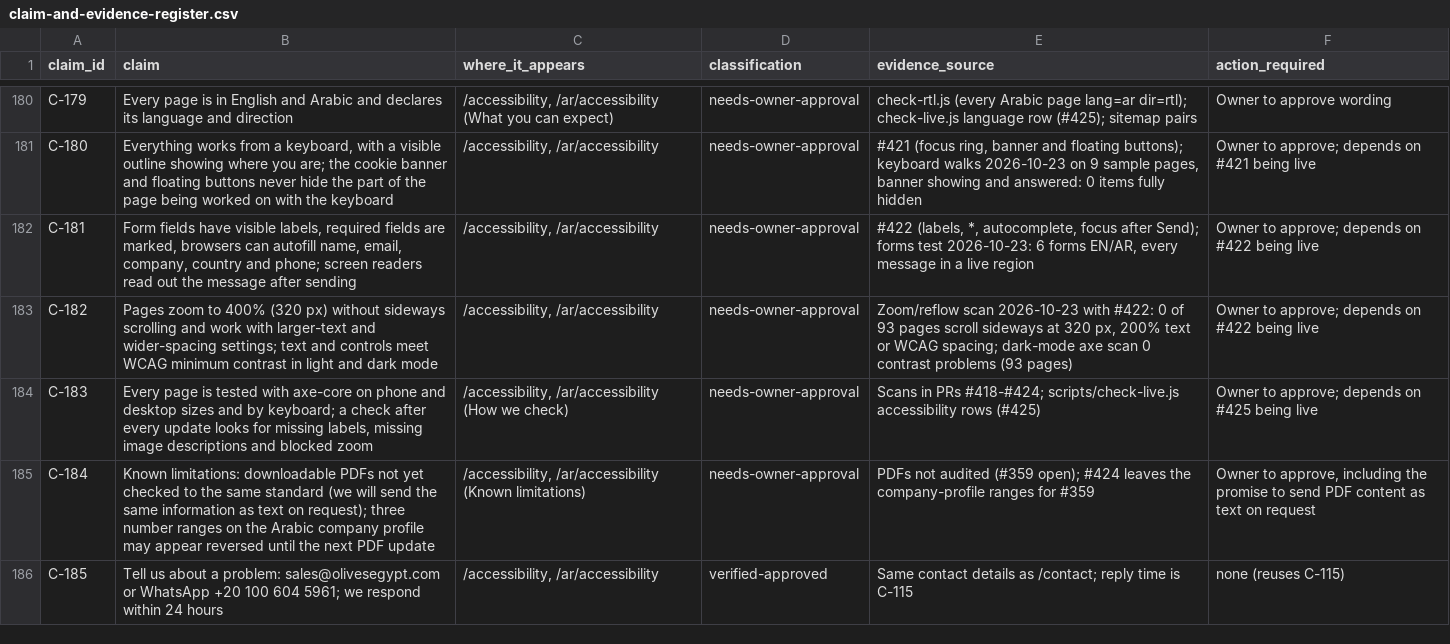
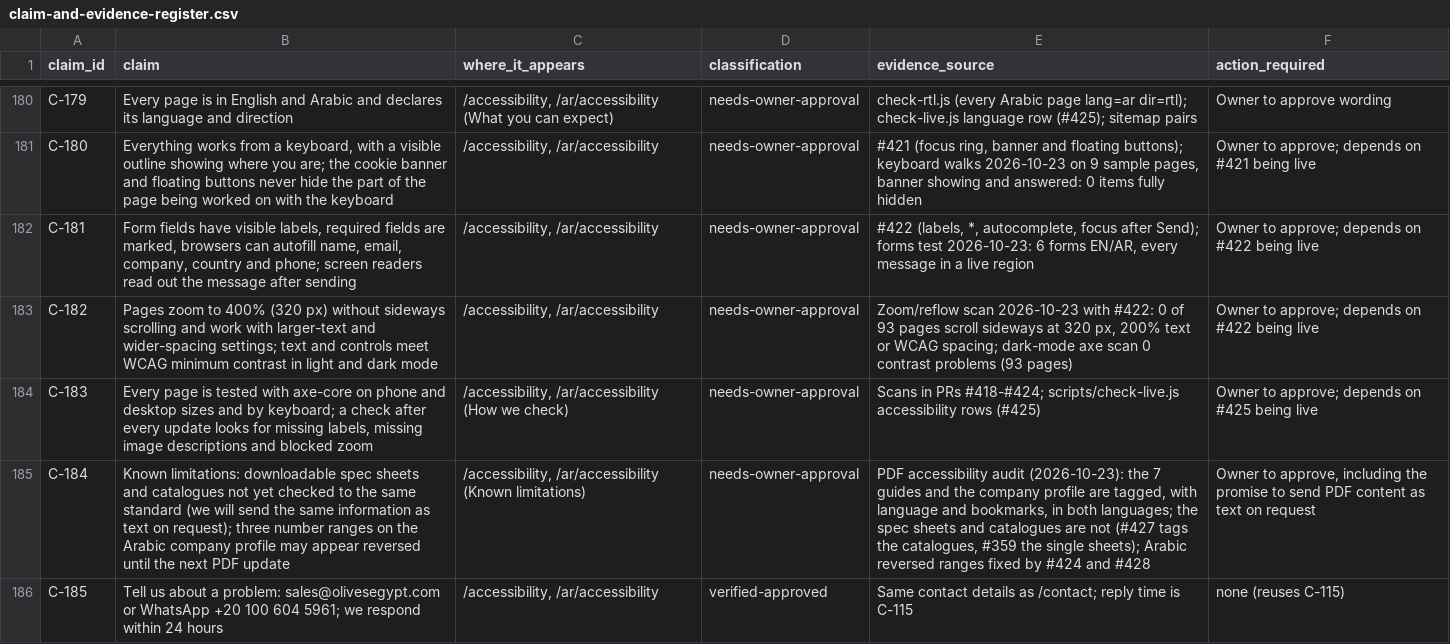
Before and after one commit to Mohamed00076/olivesegypt-site, a CSV file: docs/claim-and-evidence-register.csv, drawn as a sheet; only a part is shown, gaps mark what is left out; the diff names each change by its address in the sheet, - before the commit and + after, or states it on an @@ line.

```diff
--- a/docs/claim-and-evidence-register.csv
+++ b/docs/claim-and-evidence-register.csv
-B185 (claim): …limitations: downloadable PDFs not yet…
+B185 (claim): …limitations: downloadable spec sheets and catalogues not yet…
-E185 (evidence_source): PDFs not audited (#359 open); #424 leaves the company-profile ranges for #359
+E185 (evidence_source): PDF accessibility audit (2026-10-23): the 7 guides and the company profile are tagged, with language and bookmarks, in both languages; the spec sheets and catalogues are not (#427 tags the catalogues, #359 the single sheets); Arabic reversed ranges fixed by #424 and #428
```
Also changed, not shown: 2 other files.
